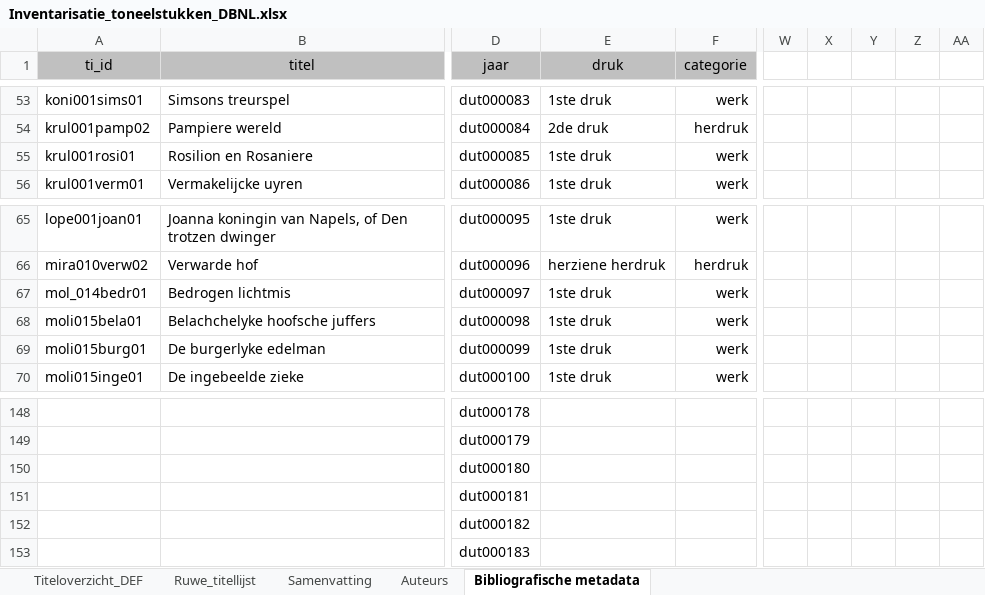
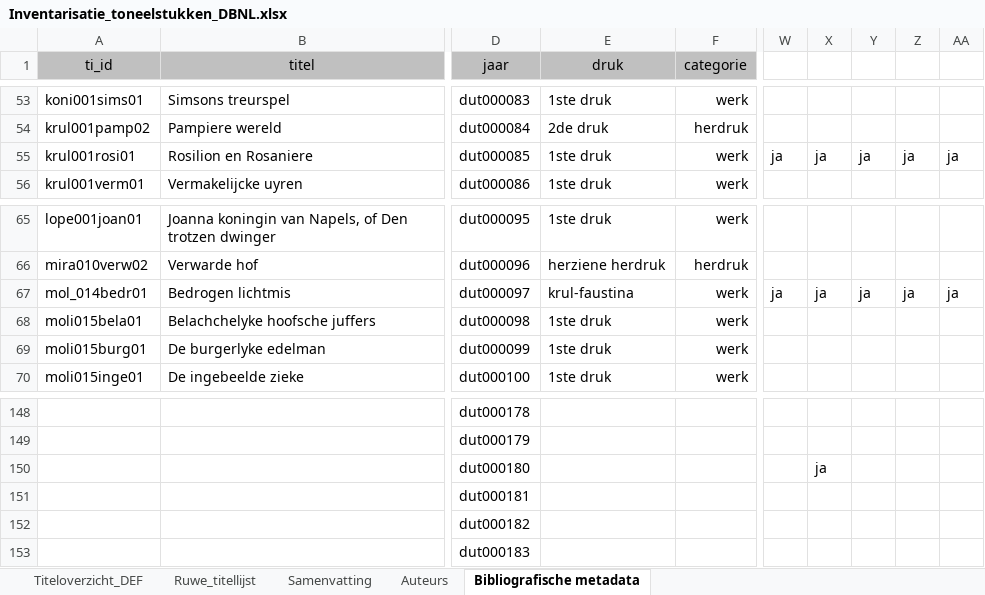
Before and after one commit to WillemJan/dbnl_to_dracor, an Excel workbook: Inventarisatie_toneelstukken_DBNL.xlsx, sheet Bibliografische metadata, drawn as a sheet; only a part is shown, gaps mark what is left out; values as stored, in another font and other column widths than the file's, no borders; conditional formats not drawn; the diff covers the shown part only; the diff names each change by its address in the sheet, - before the commit and + after, or states it on an @@ line.

```diff
--- a/Inventarisatie_toneelstukken_DBNL.xlsx (sheet Bibliografische metadata)
+++ b/Inventarisatie_toneelstukken_DBNL.xlsx (sheet Bibliografische metadata)
-W55: (empty)
+W55: ja
-X55: (empty)
+X55: ja
-Y55: (empty)
+Y55: ja
-Z55: (empty)
+Z55: ja
-AA55: (empty)
+AA55: ja
-E67 (druk): 1ste druk
+E67 (druk): krul-faustina
-W67: (empty)
+W67: ja
-X67: (empty)
+X67: ja
-Y67: (empty)
+Y67: ja
-Z67: (empty)
+Z67: ja
-AA67: (empty)
+AA67: ja
-X150: (empty)
+X150: ja
```
Also changed, not shown: 6 added rows, 4 removed rows and 38 edited cells elsewhere in this sheet, sheet Titeloverzicht_DEF, 1 other file.
